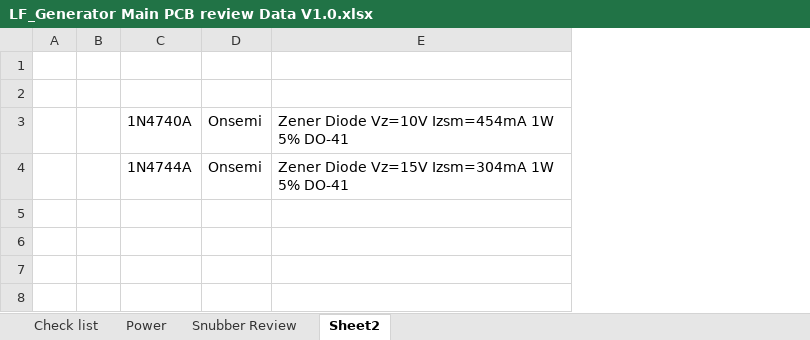
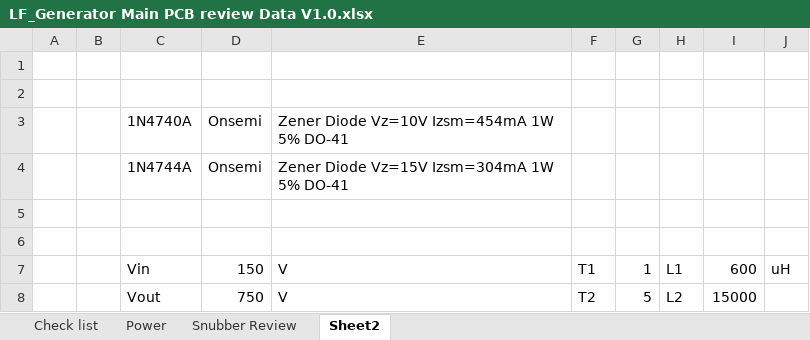
Before and after one commit to ArvidJoung/Plasma_LF, an Excel workbook: 2_LF_Generator_Main/3_Review data/LF_Generator Main PCB review Data V1.0.xlsx, sheet Sheet2, drawn as a sheet; values as stored, in another font and other column widths than the file's, no borders; the diff names each change by its address in the sheet, - before the commit and + after, or states it on an @@ line.

Commit message:
[GEN MAIN] Simulation update

```diff
--- a/2_LF_Generator_Main/3_Review data/LF_Generator Main PCB review Data V1.0.xlsx (sheet Sheet2)
+++ b/2_LF_Generator_Main/3_Review data/LF_Generator Main PCB review Data V1.0.xlsx (sheet Sheet2)
+column F, empty
+column G, empty
+column H, empty
+column I, empty
+column J, empty
+row 5: (empty)
+row 6: (empty)
+row 7:  |  | Vin | 150 | V | T1 | 1 | L1 | 600 | uH
+row 8:  |  | Vout | 750 | V | T2 | 5 | L2 | 15000
```
Also changed, not shown: sheet Power, 17 other files.
